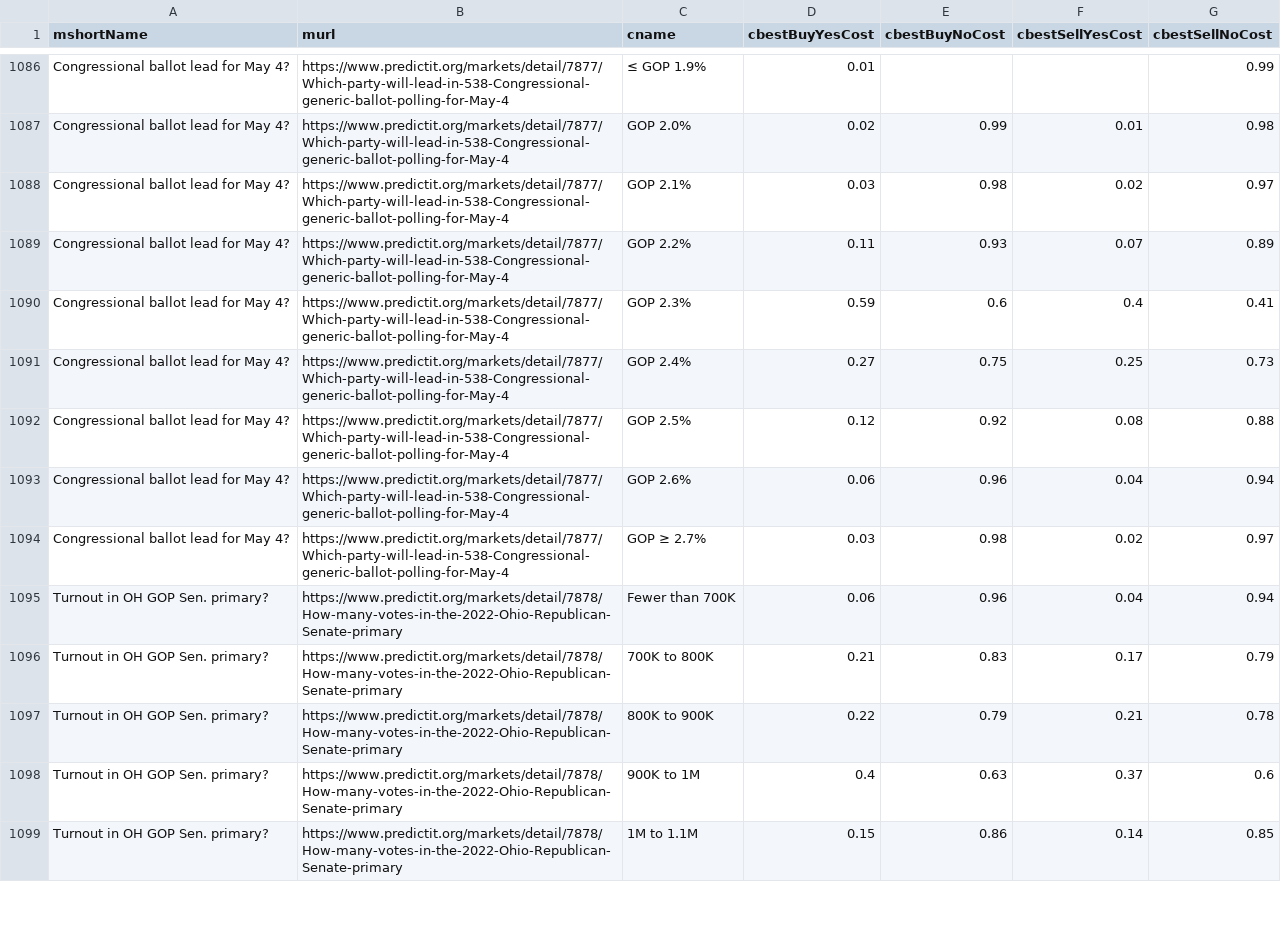
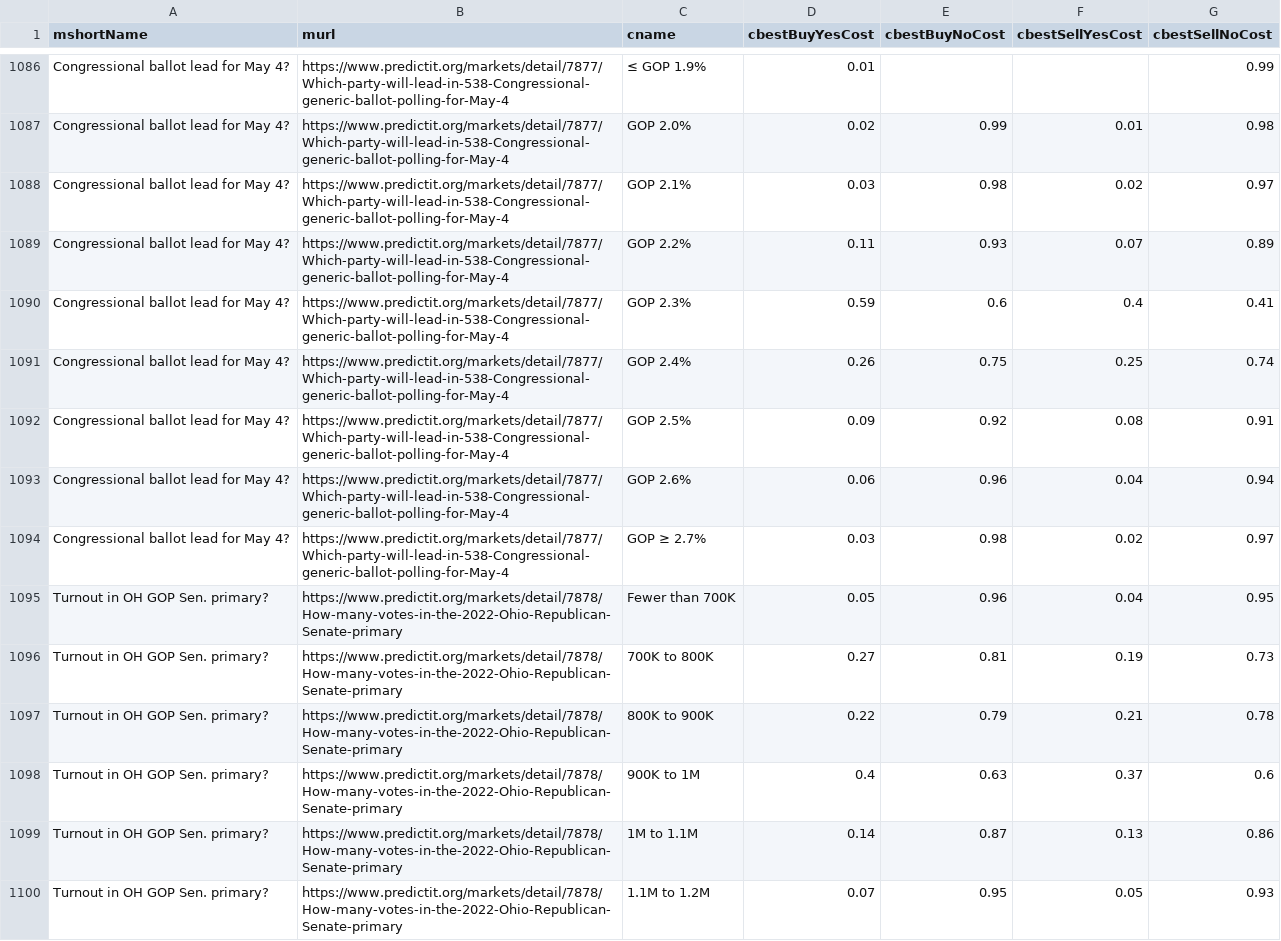
Before and after one commit to dcadata/predictit-arbitrage, a CSV file: data/markets.csv, drawn as a sheet; only a part is shown, gaps mark what is left out; the diff covers the shown part only.

```diff
--- a/data/markets.csv
+++ b/data/markets.csv
@@ -1090,10 +1090,11 @@ Congressional ballot lead for May 4?,https://www.predictit.org/markets/detail/78
 Congressional ballot lead for May 4?,https://www.predictit.org/markets/detail/7877/Which-party-will-lead-in-538-Congressional-generic-ballot-polling-for-May-4,GOP 2.3% ,0.59,0.6,0.4,0.41
-Congressional ballot lead for May 4?,https://www.predictit.org/markets/detail/7877/Which-party-will-lead-in-538-Congressional-generic-ballot-polling-for-May-4,GOP 2.4%,0.27,0.75,0.25,0.73
-Congressional ballot lead for May 4?,https://www.predictit.org/markets/detail/7877/Which-party-will-lead-in-538-Congressional-generic-ballot-polling-for-May-4,GOP 2.5%,0.12,0.92,0.08,0.88
+Congressional ballot lead for May 4?,https://www.predictit.org/markets/detail/7877/Which-party-will-lead-in-538-Congressional-generic-ballot-polling-for-May-4,GOP 2.4%,0.26,0.75,0.25,0.74
+Congressional ballot lead for May 4?,https://www.predictit.org/markets/detail/7877/Which-party-will-lead-in-538-Congressional-generic-ballot-polling-for-May-4,GOP 2.5%,0.09,0.92,0.08,0.91
 Congressional ballot lead for May 4?,https://www.predictit.org/markets/detail/7877/Which-party-will-lead-in-538-Congressional-generic-ballot-polling-for-May-4,GOP 2.6%,0.06,0.96,0.04,0.94
 Congressional ballot lead for May 4?,https://www.predictit.org/markets/detail/7877/Which-party-will-lead-in-538-Congressional-generic-ballot-polling-for-May-4,GOP ≥ 2.7%,0.03,0.98,0.02,0.97
-Turnout in OH GOP Sen. primary?,https://www.predictit.org/markets/detail/7878/How-many-votes-in-the-2022-Ohio-Republican-Senate-primary,Fewer than 700K,0.06,0.96,0.04,0.94
-Turnout in OH GOP Sen. primary?,https://www.predictit.org/markets/detail/7878/How-many-votes-in-the-2022-Ohio-Republican-Senate-primary,700K to 800K,0.21,0.83,0.17,0.79
+Turnout in OH GOP Sen. primary?,https://www.predictit.org/markets/detail/7878/How-many-votes-in-the-2022-Ohio-Republican-Senate-primary,Fewer than 700K,0.05,0.96,0.04,0.95
+Turnout in OH GOP Sen. primary?,https://www.predictit.org/markets/detail/7878/How-many-votes-in-the-2022-Ohio-Republican-Senate-primary,700K to 800K,0.27,0.81,0.19,0.73
 Turnout in OH GOP Sen. primary?,https://www.predictit.org/markets/detail/7878/How-many-votes-in-the-2022-Ohio-Republican-Senate-primary,800K to 900K,0.22,0.79,0.21,0.78
 Turnout in OH GOP Sen. primary?,https://www.predictit.org/markets/detail/7878/How-many-votes-in-the-2022-Ohio-Republican-Senate-primary,900K to 1M,0.4,0.63,0.37,0.6
-Turnout in OH GOP Sen. primary?,https://www.predictit.org/markets/detail/7878/How-many-votes-in-the-2022-Ohio-Republican-Senate-primary,1M to 1.1M,0.15,0.86,0.14,0.85
+Turnout in OH GOP Sen. primary?,https://www.predictit.org/markets/detail/7878/How-many-votes-in-the-2022-Ohio-Republican-Senate-primary,1M to 1.1M,0.14,0.87,0.13,0.86
+Turnout in OH GOP Sen. primary?,https://www.predictit.org/markets/detail/7878/How-many-votes-in-the-2022-Ohio-Republican-Senate-primary,1.1M to 1.2M,0.07,0.95,0.05,0.93
```
Also changed, not shown: 1 added row, 2 removed rows and 61 edited cells elsewhere in this file, 2 other files.
